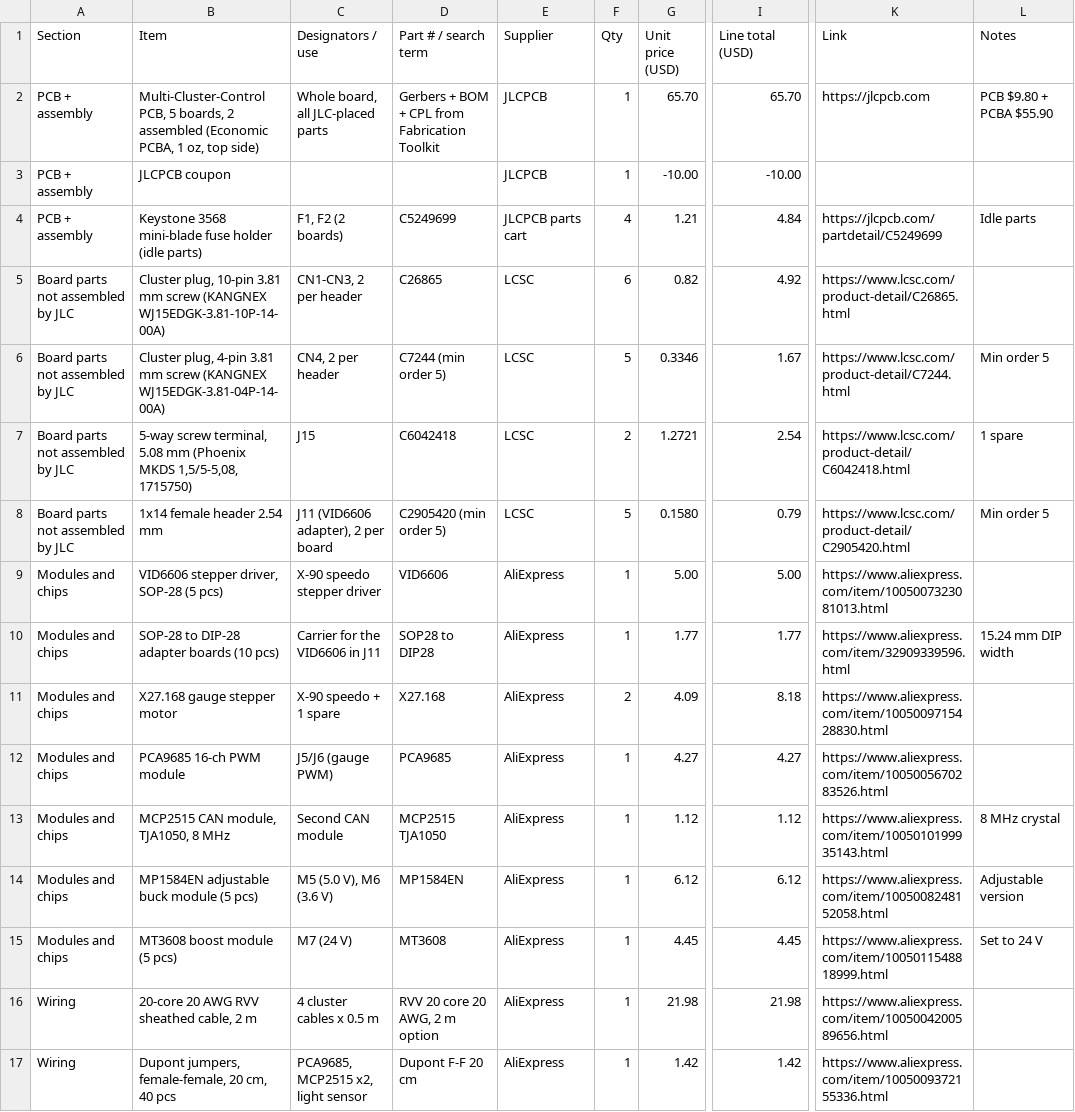
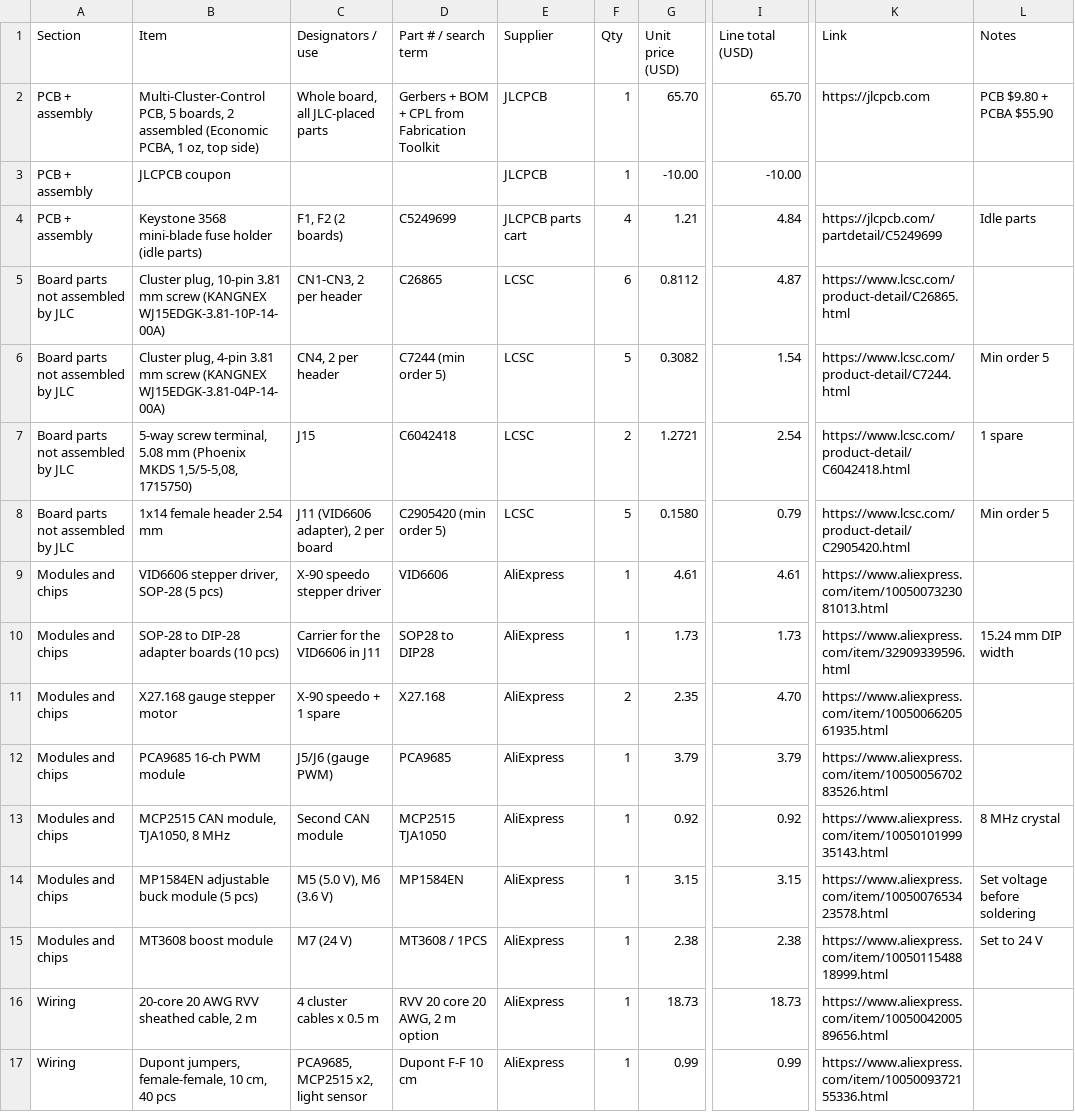
Before and after one commit to vkar9898/Multi-Cluster-Control, a CSV file: bom.csv, drawn as a sheet; only a part is shown, gaps mark what is left out; the diff covers the shown part only; the diff names each change by its address in the sheet, - before the commit and + after, or states it on an @@ line.

Commit message:
Update bom.csv

```diff
--- a/bom.csv
+++ b/bom.csv
-G5 (Unit price (USD)): 0.82
+G5 (Unit price (USD)): 0.8112
-I5 (Line total (USD)): 4.92
+I5 (Line total (USD)): 4.87
-G6 (Unit price (USD)): 0.3346
+G6 (Unit price (USD)): 0.3082
-I6 (Line total (USD)): 1.67
+I6 (Line total (USD)): 1.54
-G9 (Unit price (USD)): 5.00
+G9 (Unit price (USD)): 4.61
-I9 (Line total (USD)): 5.00
+I9 (Line total (USD)): 4.61
-G10 (Unit price (USD)): 1.77
+G10 (Unit price (USD)): 1.73
-I10 (Line total (USD)): 1.77
+I10 (Line total (USD)): 1.73
-G11 (Unit price (USD)): 4.09
+G11 (Unit price (USD)): 2.35
-I11 (Line total (USD)): 8.18
+I11 (Line total (USD)): 4.70
-K11 (Link): https://www.aliexpress.com/item/1005009715428830.html
+K11 (Link): https://www.aliexpress.com/item/1005006620561935.html
-G12 (Unit price (USD)): 4.27
+G12 (Unit price (USD)): 3.79
-I12 (Line total (USD)): 4.27
+I12 (Line total (USD)): 3.79
-G13 (Unit price (USD)): 1.12
+G13 (Unit price (USD)): 0.92
-I13 (Line total (USD)): 1.12
+I13 (Line total (USD)): 0.92
-G14 (Unit price (USD)): 6.12
+G14 (Unit price (USD)): 3.15
-I14 (Line total (USD)): 6.12
+I14 (Line total (USD)): 3.15
-K14 (Link): https://www.aliexpress.com/item/1005008248152058.html
+K14 (Link): https://www.aliexpress.com/item/1005007653423578.html
-L14 (Notes): Adjustable version
+L14 (Notes): Set voltage before soldering
-B15 (Item): MT3608 boost module (5 pcs)
+B15 (Item): MT3608 boost module
-D15 (Part # / search term): MT3608
+D15 (Part # / search term): MT3608 / 1PCS
-G15 (Unit price (USD)): 4.45
+G15 (Unit price (USD)): 2.38
-I15 (Line total (USD)): 4.45
+I15 (Line total (USD)): 2.38
-G16 (Unit price (USD)): 21.98
+G16 (Unit price (USD)): 18.73
-I16 (Line total (USD)): 21.98
+I16 (Line total (USD)): 18.73
-B17 (Item): Dupont jumpers, female-female, 20 cm, 40 pcs
+B17 (Item): Dupont jumpers, female-female, 10 cm, 40 pcs
-D17 (Part # / search term): Dupont F-F 20 cm
+D17 (Part # / search term): Dupont F-F 10 cm
-G17 (Unit price (USD)): 1.42
+G17 (Unit price (USD)): 0.99
-I17 (Line total (USD)): 1.42
+I17 (Line total (USD)): 0.99
```
Also changed, not shown: 4 added rows, 4 removed rows and 28 edited cells elsewhere in this file.
